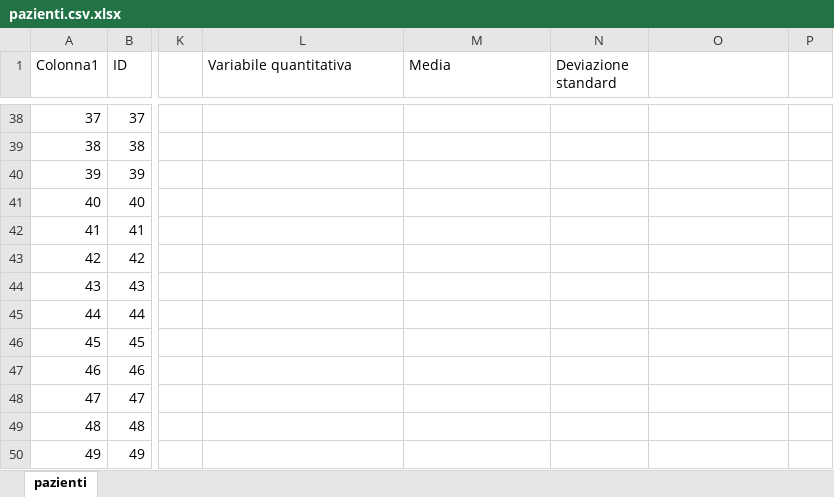
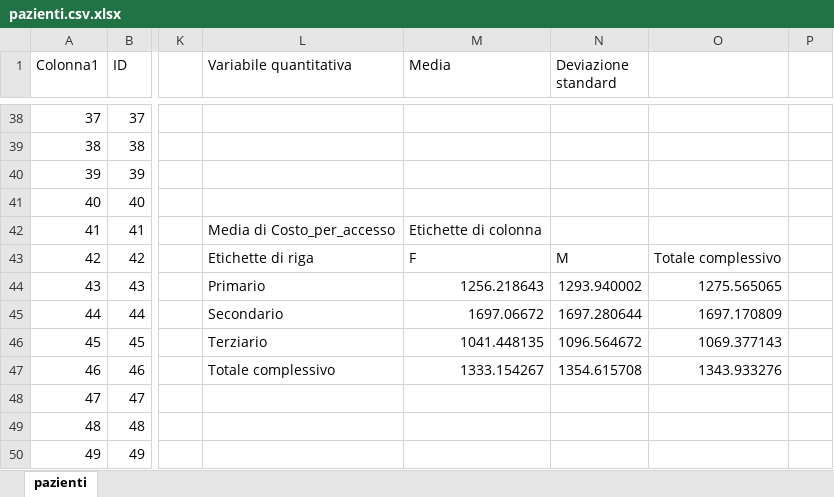
Before and after one commit to Ale-Pic/SQL_Sanitario_Ale-Pic, an Excel workbook: pazienti.csv.xlsx, sheet pazienti, drawn as a sheet; only a part is shown, gaps mark what is left out; values as stored, in another font and other column widths than the file's, no borders; charts and pictures and table styles not drawn; the diff names each change by its address in the sheet, - before the commit and + after, or states it on an @@ line.

Commit message:
Add files via upload

```diff
--- a/pazienti.csv.xlsx (sheet pazienti)
+++ b/pazienti.csv.xlsx (sheet pazienti)
-L42 (Variabile quantitativa): (empty)
+L42 (Variabile quantitativa): Media di Costo_per_accesso
-M42 (Media): (empty)
+M42 (Media): Etichette di colonna
-L43 (Variabile quantitativa): (empty)
+L43 (Variabile quantitativa): Etichette di riga
-M43 (Media): (empty)
+M43 (Media): F
-N43 (Deviazione standard): (empty)
+N43 (Deviazione standard): M
-O43: (empty)
+O43: Totale complessivo
-L44 (Variabile quantitativa): (empty)
+L44 (Variabile quantitativa): Primario
-M44 (Media): (empty)
+M44 (Media): 1256.218643
-N44 (Deviazione standard): (empty)
+N44 (Deviazione standard): 1293.940002
-O44: (empty)
+O44: 1275.565065
-L45 (Variabile quantitativa): (empty)
+L45 (Variabile quantitativa): Secondario
-M45 (Media): (empty)
+M45 (Media): 1697.06672
-N45 (Deviazione standard): (empty)
+N45 (Deviazione standard): 1697.280644
-O45: (empty)
+O45: 1697.170809
-L46 (Variabile quantitativa): (empty)
+L46 (Variabile quantitativa): Terziario
-M46 (Media): (empty)
+M46 (Media): 1041.448135
-N46 (Deviazione standard): (empty)
+N46 (Deviazione standard): 1096.564672
-O46: (empty)
+O46: 1069.377143
-L47 (Variabile quantitativa): (empty)
+L47 (Variabile quantitativa): Totale complessivo
-M47 (Media): (empty)
+M47 (Media): 1333.154267
-N47 (Deviazione standard): (empty)
+N47 (Deviazione standard): 1354.615708
-O47: (empty)
+O47: 1343.933276
```
Also changed, not shown: charts or pictures.
